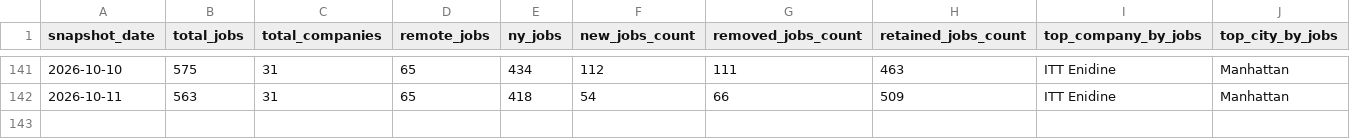
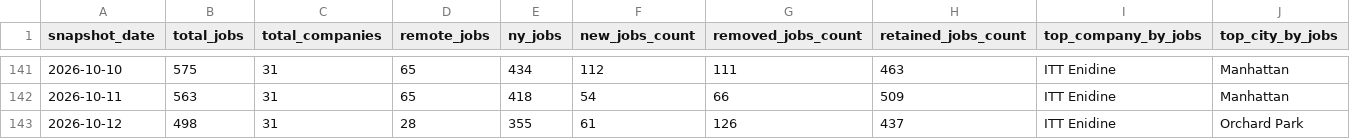
Before and after one commit to dianelis/empirespace, a CSV file: data/analytics/daily_summary.csv, drawn as a sheet; only a part is shown, gaps mark what is left out.

```diff
--- a/data/analytics/daily_summary.csv
+++ b/data/analytics/daily_summary.csv
@@ -142 +142,2 @@ snapshot_date,total_jobs,total_companies,remote_jobs,ny_jobs,new_jobs_count,remo
 2026-10-11,563,31,65,418,54,66,509,ITT Enidine,Manhattan
+2026-10-12,498,31,28,355,61,126,437,ITT Enidine,Orchard Park
```
Also changed, not shown: data/analytics/company_changes.csv, 3 other files.
